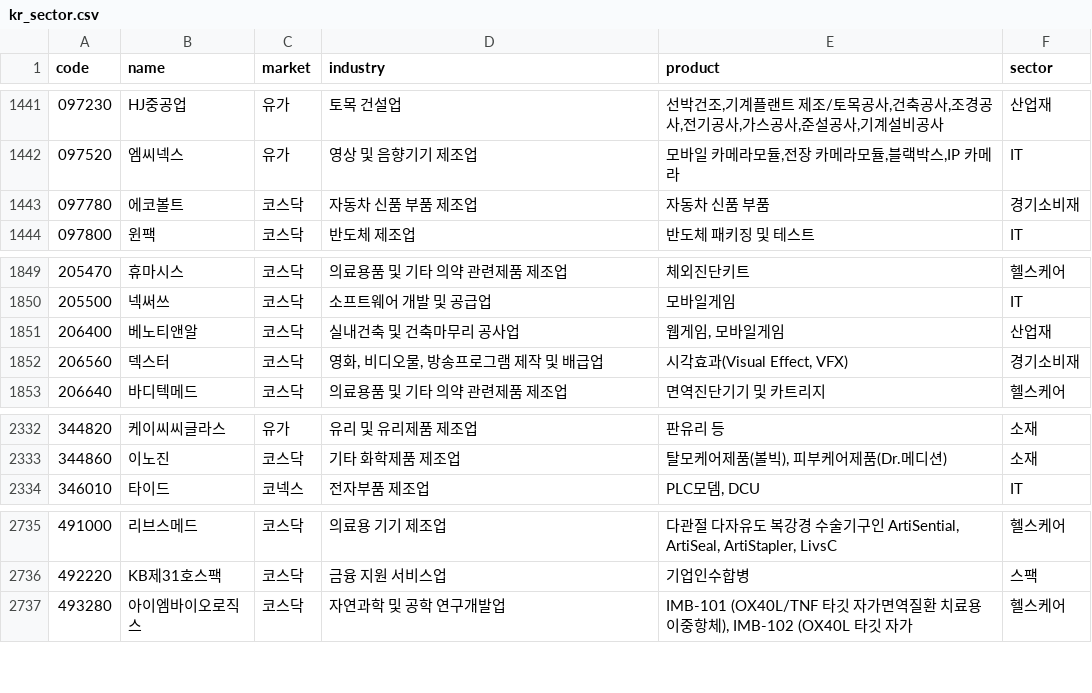
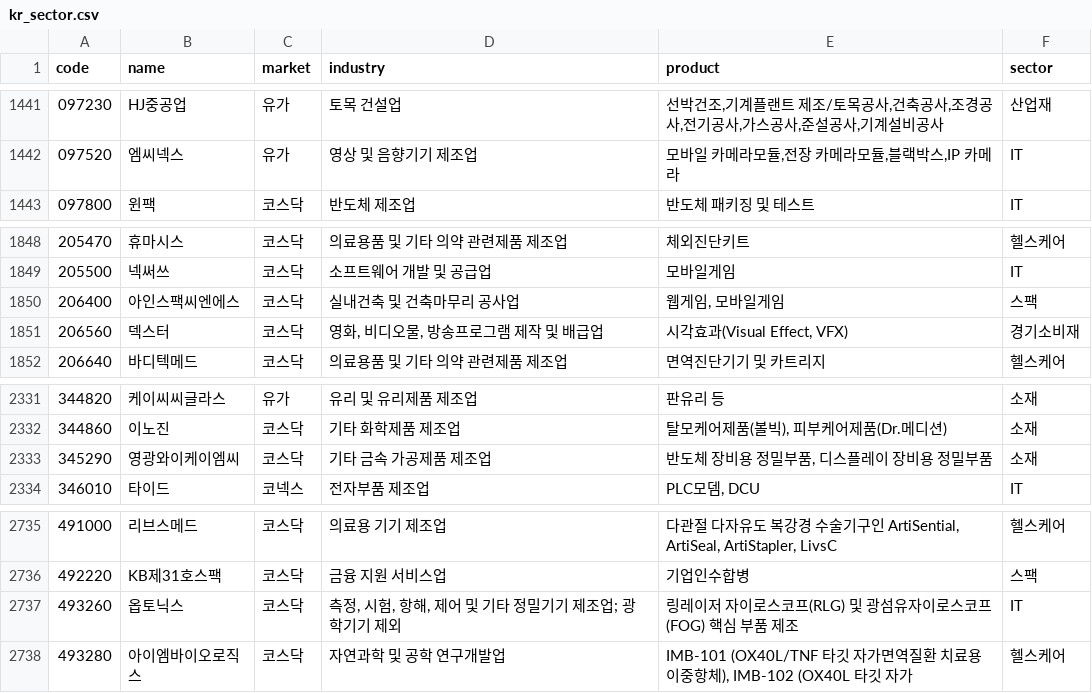
Before and after one commit to alpakabro/dividend, a CSV file: pipeline/kr_sector.csv, drawn as a sheet; only a part is shown, gaps mark what is left out.

```diff
--- a/pipeline/kr_sector.csv
+++ b/pipeline/kr_sector.csv
@@ -1442,3 +1442,2 @@ code,name,market,industry,product,sector
 097520,엠씨넥스,유가,영상 및 음향기기 제조업,"모바일 카메라모듈,전장 카메라모듈,블랙박스,IP 카메라",IT
-097780,에코볼트,코스닥,자동차 신품 부품 제조업,자동차 신품 부품,경기소비재
 097800,윈팩,코스닥,반도체 제조업,반도체 패키징 및 테스트,IT
@@ -1850,3 +1849,3 @@ code,name,market,industry,product,sector
 205500,넥써쓰,코스닥,소프트웨어 개발 및 공급업,모바일게임,IT
-206400,베노티앤알,코스닥,실내건축 및 건축마무리 공사업,"웹게임, 모바일게임",산업재
+206400,아인스팩씨엔에스,코스닥,실내건축 및 건축마무리 공사업,"웹게임, 모바일게임",스팩
 206560,덱스터,코스닥,"영화, 비디오물, 방송프로그램 제작 및 배급업","시각효과(Visual Effect, VFX)",경기소비재
@@ -2333,2 +2332,3 @@ code,name,market,industry,product,sector
 344860,이노진,코스닥,기타 화학제품 제조업,"탈모케어제품(볼빅), 피부케어제품(Dr.메디션)",소재
+345290,영광와이케이엠씨,코스닥,기타 금속 가공제품 제조업,"반도체 장비용 정밀부품, 디스플레이 장비용 정밀부품",소재
 346010,타이드,코넥스,전자부품 제조업,"PLC모뎀, DCU",IT
@@ -2736,2 +2736,3 @@ code,name,market,industry,product,sector
 492220,KB제31호스팩,코스닥,금융 지원 서비스업,기업인수합병,스팩
+493260,옵토닉스,코스닥,"측정, 시험, 항해, 제어 및 기타 정밀기기 제조업; 광학기기 제외",링레이저 자이로스코프(RLG) 및 광섬유자이로스코프(FOG) 핵심 부품 제조,IT
 493280,아이엠바이오로직스,코스닥,자연과학 및 공학 연구개발업,"IMB-101 (OX40L/TNF 타깃 자가면역질환 치료용 이중항체), IMB-102 (OX40L 타깃 자가",헬스케어
```
Also changed, not shown: 6 other files.
